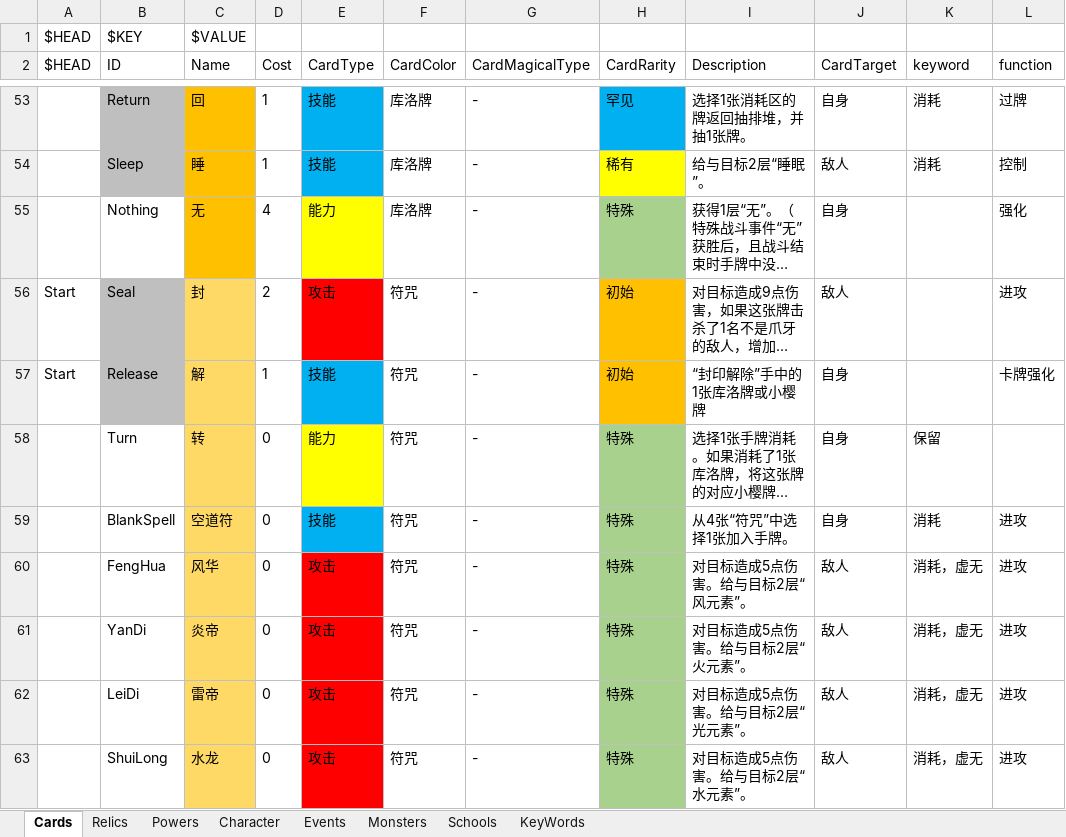
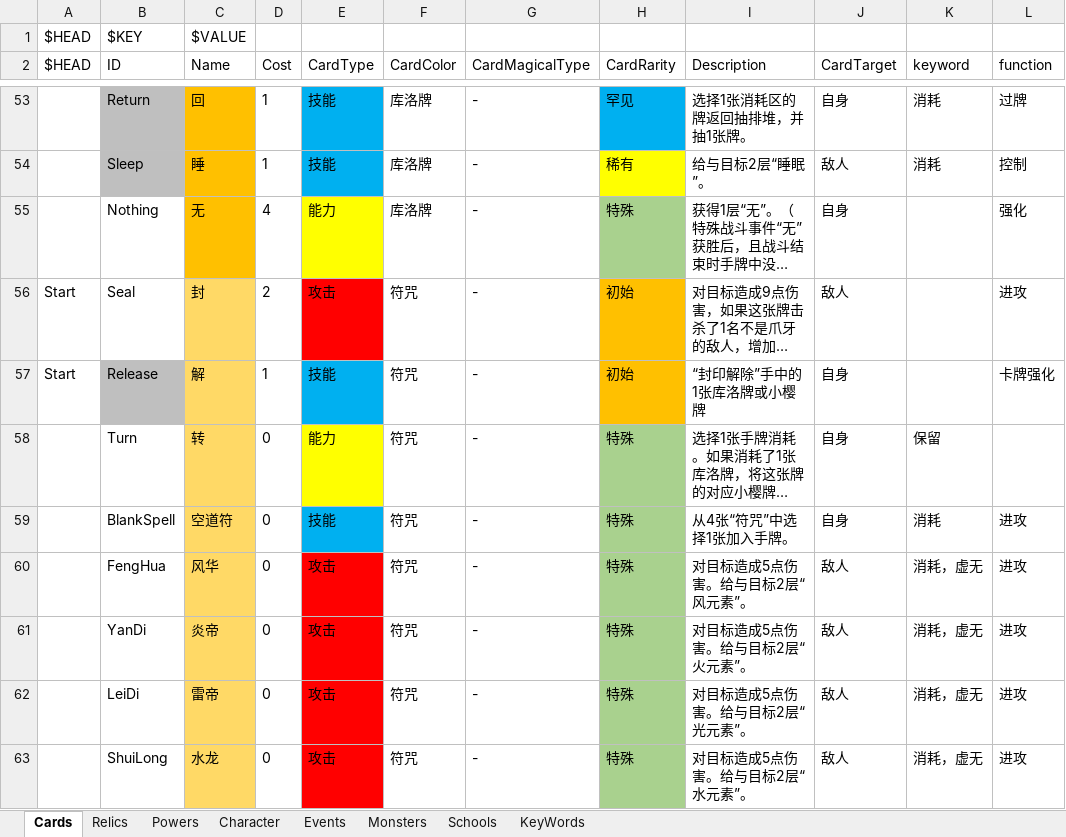
Before and after one commit to tuzishu/KinomotoSakuraMod, an Excel workbook: Excel/PlanningCase.xlsx, sheet Cards, drawn as a sheet; only a part is shown, gaps mark what is left out; long unchanged cells end in …; values as stored, in another font and other column widths than the file's, no borders; the diff names each change by its address in the sheet, - before the commit and + after, or states it on an @@ line.

Commit message:
card view screen排列完成

```diff
--- a/Excel/PlanningCase.xlsx (sheet Cards)
+++ b/Excel/PlanningCase.xlsx (sheet Cards)
-B56 fill: #BFBFBF
+B56 fill: none
```
Also changed, not shown: 6 other files.
